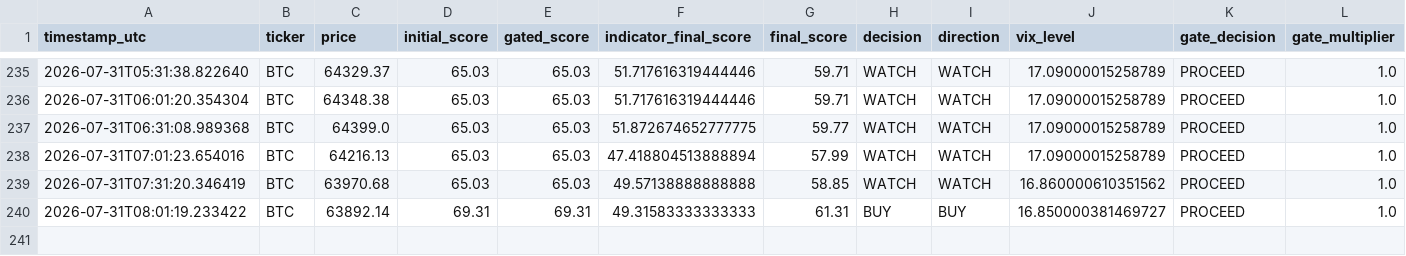
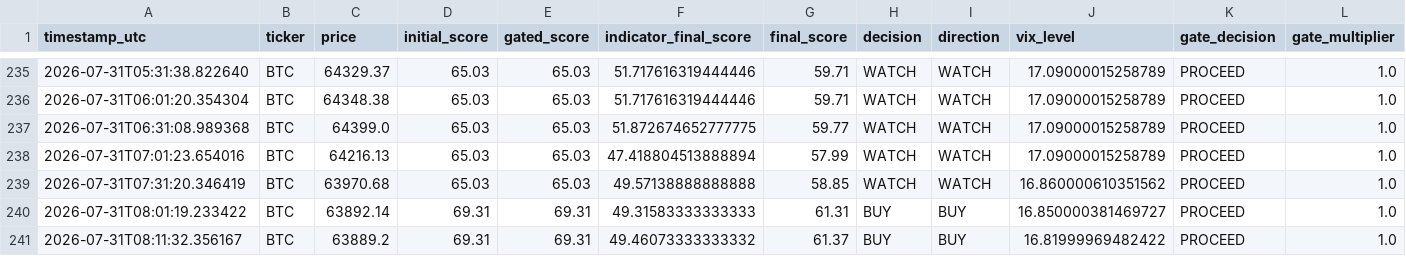
Before and after one commit to bembem718ai-stack/Crypto-Model, a CSV file: signal_log.csv, drawn as a sheet; only a part is shown, gaps mark what is left out; rows hold the shown columns only; the diff names each change by its address in the sheet, - before the commit and + after, or states it on an @@ line.

```diff
--- a/signal_log.csv
+++ b/signal_log.csv
+row 241: 2026-07-31T08:11:32.356167 | BTC | 63889.2 | 69.31 | 69.31 | 49.46073333333332 | 61.37 | BUY | BUY | 16.81999969482422 | PROCEED | 1.0
```
Also changed, not shown: 1 other file.
